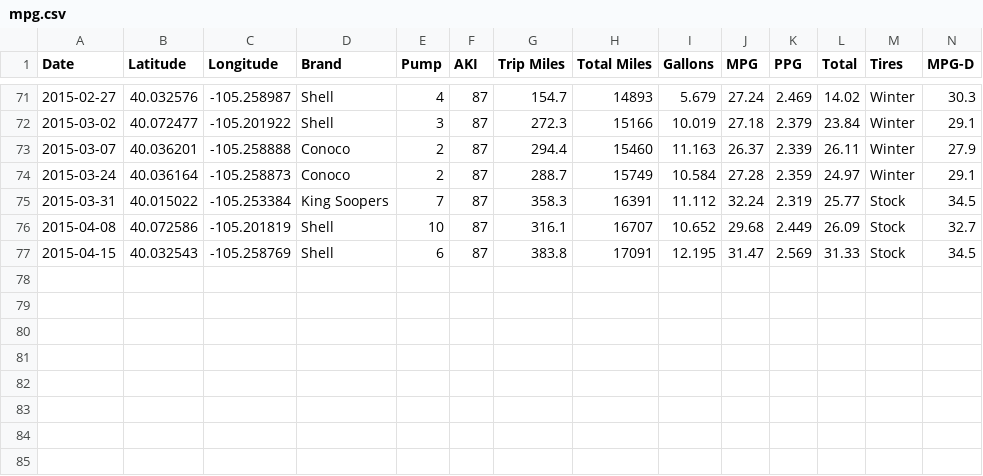
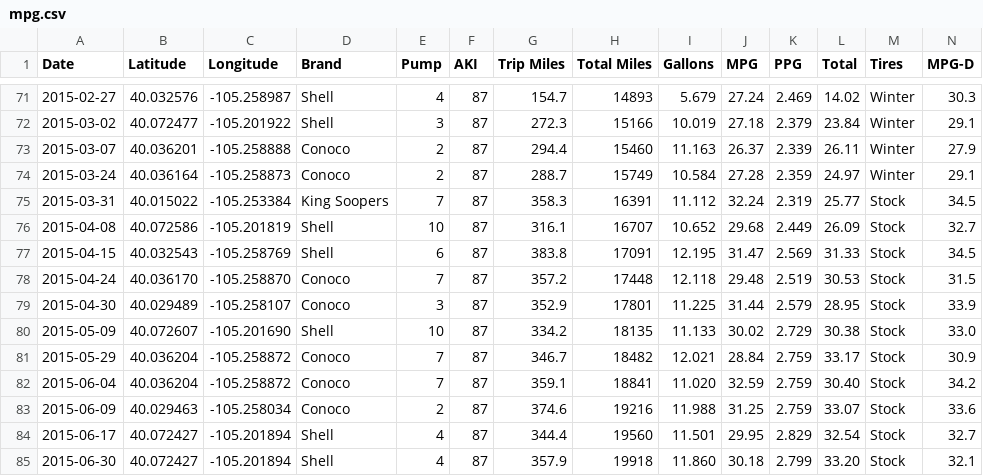
Before and after one commit to DeltaP/mileage, a CSV file: mpg.csv, drawn as a sheet; only a part is shown, gaps mark what is left out; rows hold the shown columns only; the diff names each change by its address in the sheet, - before the commit and + after, or states it on an @@ line.

Commit message:
updated data

```diff
--- a/mpg.csv
+++ b/mpg.csv
+row 78: 2015-04-24 | 40.036170 | -105.258870 | Conoco | 7 | 87 | 357.2 | 17448 | 12.118 | 29.48 | 2.519 | 30.53 | Stock | 31.5
+row 79: 2015-04-30 | 40.029489 | -105.258107 | Conoco | 3 | 87 | 352.9 | 17801 | 11.225 | 31.44 | 2.579 | 28.95 | Stock | 33.9
+row 80: 2015-05-09 | 40.072607 | -105.201690 | Shell | 10 | 87 | 334.2 | 18135 | 11.133 | 30.02 | 2.729 | 30.38 | Stock | 33.0
+row 81: 2015-05-29 | 40.036204 | -105.258872 | Conoco | 7 | 87 | 346.7 | 18482 | 12.021 | 28.84 | 2.759 | 33.17 | Stock | 30.9
+row 82: 2015-06-04 | 40.036204 | -105.258872 | Conoco | 7 | 87 | 359.1 | 18841 | 11.020 | 32.59 | 2.759 | 30.40 | Stock | 34.2
+row 83: 2015-06-09 | 40.029463 | -105.258034 | Conoco | 2 | 87 | 374.6 | 19216 | 11.988 | 31.25 | 2.759 | 33.07 | Stock | 33.6
+row 84: 2015-06-17 | 40.072427 | -105.201894 | Shell | 4 | 87 | 344.4 | 19560 | 11.501 | 29.95 | 2.829 | 32.54 | Stock | 32.7
+row 85: 2015-06-30 | 40.072427 | -105.201894 | Shell | 4 | 87 | 357.9 | 19918 | 11.860 | 30.18 | 2.799 | 33.20 | Stock | 32.1
```
Also changed, not shown: 2 other files.
